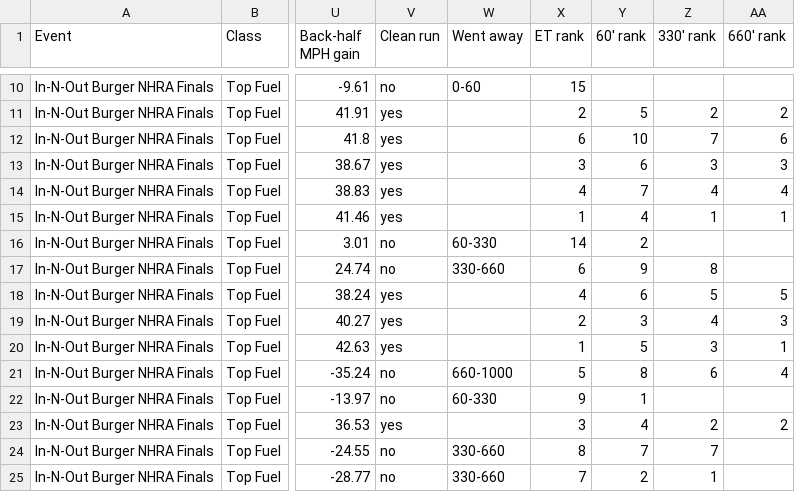
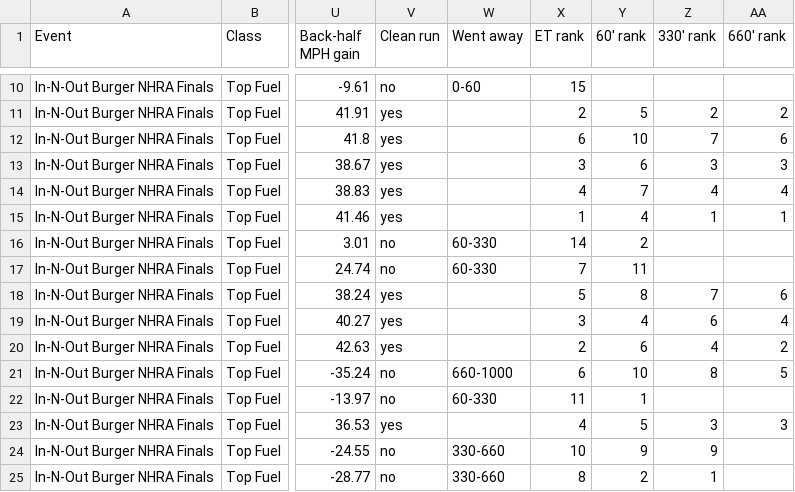
Before and after one commit to wes-buck/di-incrementals, a CSV file: events/2026-nhra-finals/top-fuel/DI-Incrementals-2026-nhra-finals-top-fuel.csv, drawn as a sheet; only a part is shown, gaps mark what is left out; the diff covers the shown part only; the diff names each change by its address in the sheet, - before the commit and + after, or states it on an @@ line.

```diff
--- a/events/2026-nhra-finals/top-fuel/DI-Incrementals-2026-nhra-finals-top-fuel.csv
+++ b/events/2026-nhra-finals/top-fuel/DI-Incrementals-2026-nhra-finals-top-fuel.csv
-W17 (Went away): 330-660
+W17 (Went away): 60-330
-X17 (ET rank): 6
+X17 (ET rank): 7
-Y17 (60' rank): 9
+Y17 (60' rank): 11
-Z17 (330' rank): 8
+Z17 (330' rank): (empty)
-X18 (ET rank): 4
+X18 (ET rank): 5
-Y18 (60' rank): 6
+Y18 (60' rank): 8
-Z18 (330' rank): 5
+Z18 (330' rank): 7
-AA18 (660' rank): 5
+AA18 (660' rank): 6
-X19 (ET rank): 2
+X19 (ET rank): 3
-Y19 (60' rank): 3
+Y19 (60' rank): 4
-Z19 (330' rank): 4
+Z19 (330' rank): 6
-AA19 (660' rank): 3
+AA19 (660' rank): 4
-X20 (ET rank): 1
+X20 (ET rank): 2
-Y20 (60' rank): 5
+Y20 (60' rank): 6
-Z20 (330' rank): 3
+Z20 (330' rank): 4
-AA20 (660' rank): 1
+AA20 (660' rank): 2
-X21 (ET rank): 5
+X21 (ET rank): 6
-Y21 (60' rank): 8
+Y21 (60' rank): 10
-Z21 (330' rank): 6
+Z21 (330' rank): 8
-AA21 (660' rank): 4
+AA21 (660' rank): 5
-X22 (ET rank): 9
+X22 (ET rank): 11
-X23 (ET rank): 3
+X23 (ET rank): 4
-Y23 (60' rank): 4
+Y23 (60' rank): 5
-Z23 (330' rank): 2
+Z23 (330' rank): 3
-AA23 (660' rank): 2
+AA23 (660' rank): 3
-X24 (ET rank): 8
+X24 (ET rank): 10
-Y24 (60' rank): 7
+Y24 (60' rank): 9
-Z24 (330' rank): 7
+Z24 (330' rank): 9
-X25 (ET rank): 7
+X25 (ET rank): 8
```
Also changed, not shown: 1 added row, 1 removed row and 16 edited cells elsewhere in this file, top-fuel/DI-Incrementals-2026-nhra-finals-top-fuel.csv, 13 other files.
